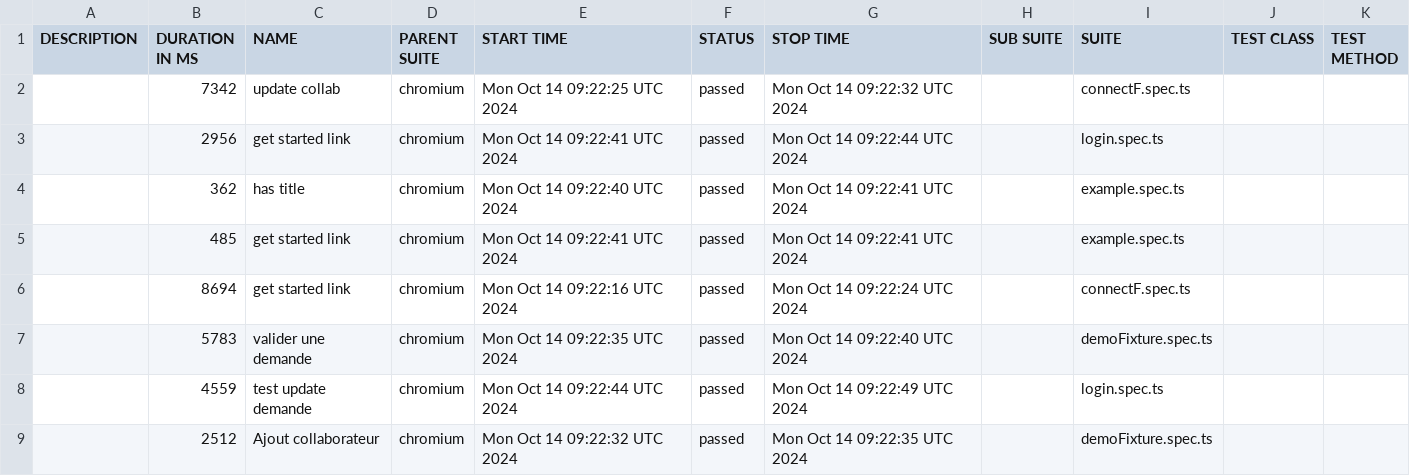
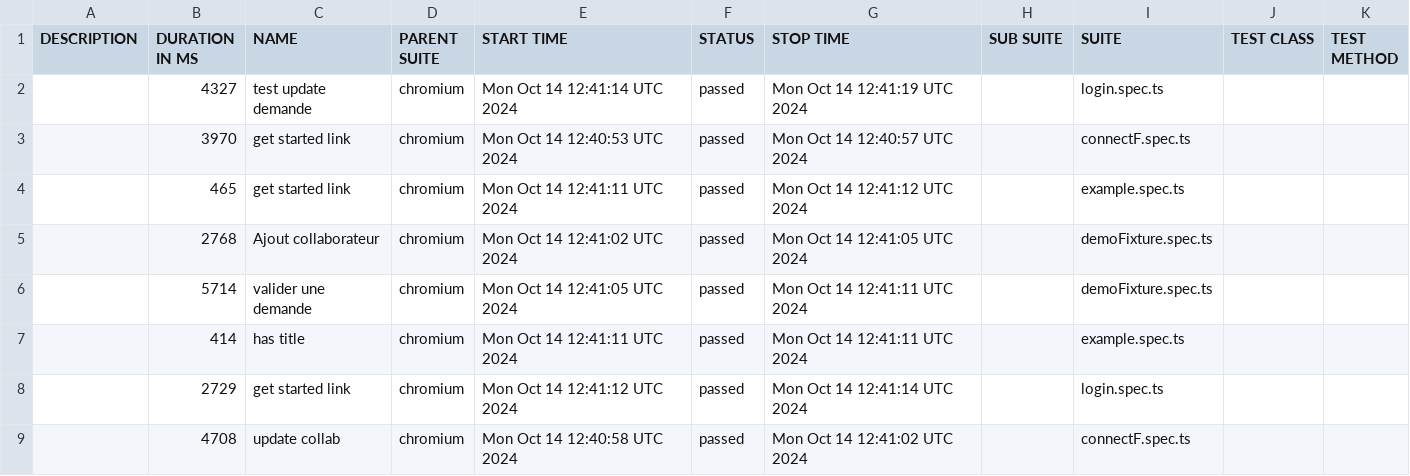
Before and after one commit to awatagiltoo1/MossalPlaywright, a CSV file: data/suites.csv, drawn as a sheet.

```diff
--- a/data/suites.csv
+++ b/data/suites.csv
@@ -1,9 +1,9 @@
 "DESCRIPTION","DURATION IN MS","NAME","PARENT SUITE","START TIME","STATUS","STOP TIME","SUB SUITE","SUITE","TEST CLASS","TEST METHOD"
-"","7342","update collab","chromium","Mon Oct 14 09:22:25 UTC 2024","passed","Mon Oct 14 09:22:32 UTC 2024","","connectF.spec.ts","",""
-"","2956","get started link","chromium","Mon Oct 14 09:22:41 UTC 2024","passed","Mon Oct 14 09:22:44 UTC 2024","","login.spec.ts","",""
-"","362","has title","chromium","Mon Oct 14 09:22:40 UTC 2024","passed","Mon Oct 14 09:22:41 UTC 2024","","example.spec.ts","",""
-"","485","get started link","chromium","Mon Oct 14 09:22:41 UTC 2024","passed","Mon Oct 14 09:22:41 UTC 2024","","example.spec.ts","",""
-"","8694","get started link","chromium","Mon Oct 14 09:22:16 UTC 2024","passed","Mon Oct 14 09:22:24 UTC 2024","","connectF.spec.ts","",""
-"","5783","valider une demande","chromium","Mon Oct 14 09:22:35 UTC 2024","passed","Mon Oct 14 09:22:40 UTC 2024","","demoFixture.spec.ts","",""
-"","4559","test update demande","chromium","Mon Oct 14 09:22:44 UTC 2024","passed","Mon Oct 14 09:22:49 UTC 2024","","login.spec.ts","",""
-"","2512","Ajout collaborateur","chromium","Mon Oct 14 09:22:32 UTC 2024","passed","Mon Oct 14 09:22:35 UTC 2024","","demoFixture.spec.ts","",""
+"","4327","test update demande","chromium","Mon Oct 14 12:41:14 UTC 2024","passed","Mon Oct 14 12:41:19 UTC 2024","","login.spec.ts","",""
+"","3970","get started link","chromium","Mon Oct 14 12:40:53 UTC 2024","passed","Mon Oct 14 12:40:57 UTC 2024","","connectF.spec.ts","",""
+"","465","get started link","chromium","Mon Oct 14 12:41:11 UTC 2024","passed","Mon Oct 14 12:41:12 UTC 2024","","example.spec.ts","",""
+"","2768","Ajout collaborateur","chromium","Mon Oct 14 12:41:02 UTC 2024","passed","Mon Oct 14 12:41:05 UTC 2024","","demoFixture.spec.ts","",""
+"","5714","valider une demande","chromium","Mon Oct 14 12:41:05 UTC 2024","passed","Mon Oct 14 12:41:11 UTC 2024","","demoFixture.spec.ts","",""
+"","414","has title","chromium","Mon Oct 14 12:41:11 UTC 2024","passed","Mon Oct 14 12:41:11 UTC 2024","","example.spec.ts","",""
+"","2729","get started link","chromium","Mon Oct 14 12:41:12 UTC 2024","passed","Mon Oct 14 12:41:14 UTC 2024","","login.spec.ts","",""
+"","4708","update collab","chromium","Mon Oct 14 12:40:58 UTC 2024","passed","Mon Oct 14 12:41:02 UTC 2024","","connectF.spec.ts","",""
```
Also changed, not shown: 31 other files.
